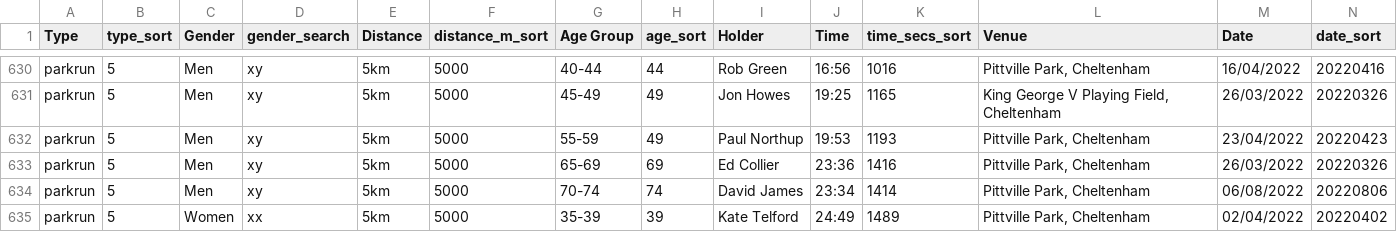
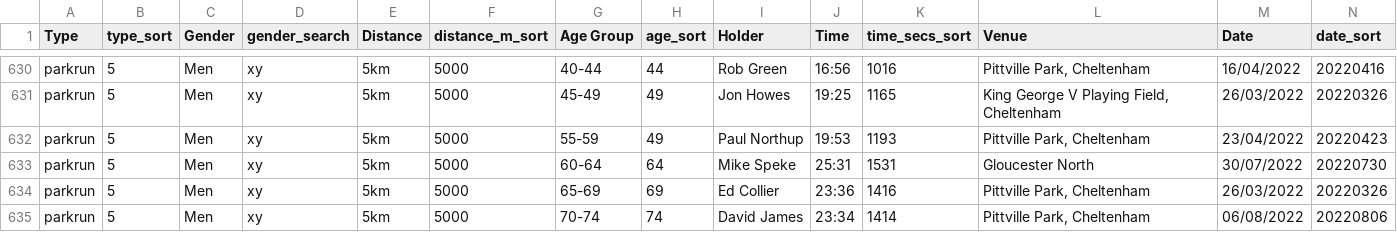
Before and after one commit to CLCStriders/striders, a CSV file: _data/records.csv, drawn as a sheet; only a part is shown, gaps mark what is left out; the shorter side is filled out with more unchanged rows; the diff names each change by its address in the sheet, - before the commit and + after, or states it on an @@ line.

Commit message:
mike speke parkrun

```diff
--- a/_data/records.csv
+++ b/_data/records.csv
+row 633: parkrun | 5 | Men | xy | 5km | 5000 | 60-64 | 64 | Mike Speke | 25:31 | 1531 | Gloucester North | 30/07/2022 | 20220730
```
